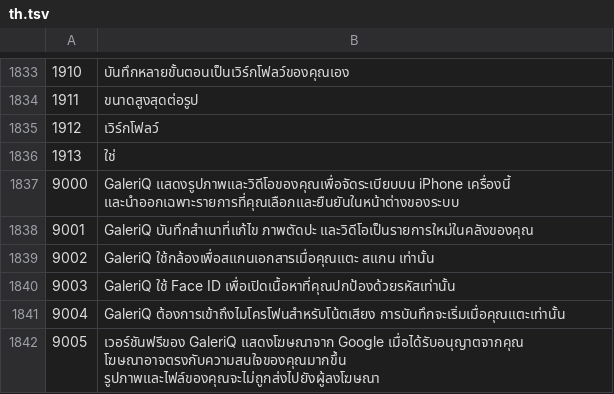
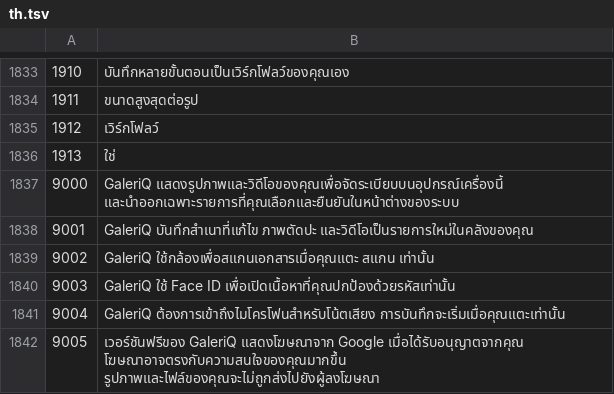
Before and after one commit to mrdevn4ever-sys/PhotoMaid, a TSV file: scripts/i18n/new_langs/th.tsv, drawn as a sheet; only a part is shown, gaps mark what is left out.

```diff
--- a/scripts/i18n/new_langs/th.tsv
+++ b/scripts/i18n/new_langs/th.tsv
@@ -1836,3 +1836,3 @@
 1913	ใช่
-9000	GaleriQ แสดงรูปภาพและวิดีโอของคุณเพื่อจัดระเบียบบน iPhone เครื่องนี้ และนำออกเฉพาะรายการที่คุณเลือกและยืนยันในหน้าต่างของระบบ
+9000	GaleriQ แสดงรูปภาพและวิดีโอของคุณเพื่อจัดระเบียบบนอุปกรณ์เครื่องนี้ และนำออกเฉพาะรายการที่คุณเลือกและยืนยันในหน้าต่างของระบบ
 9001	GaleriQ บันทึกสำเนาที่แก้ไข ภาพตัดปะ และวิดีโอเป็นรายการใหม่ในคลังของคุณ
```
Also changed, not shown: scripts/i18n/new_langs/da.tsv, scripts/i18n/new_langs/id.tsv, 10 other files.
